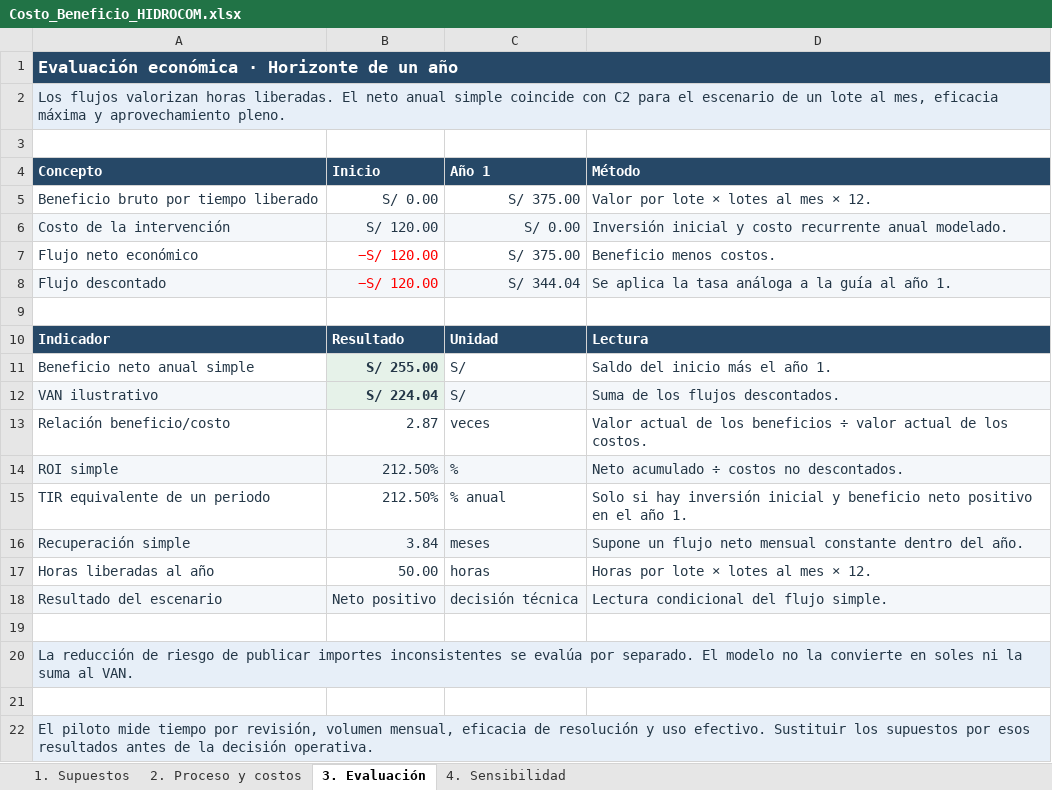
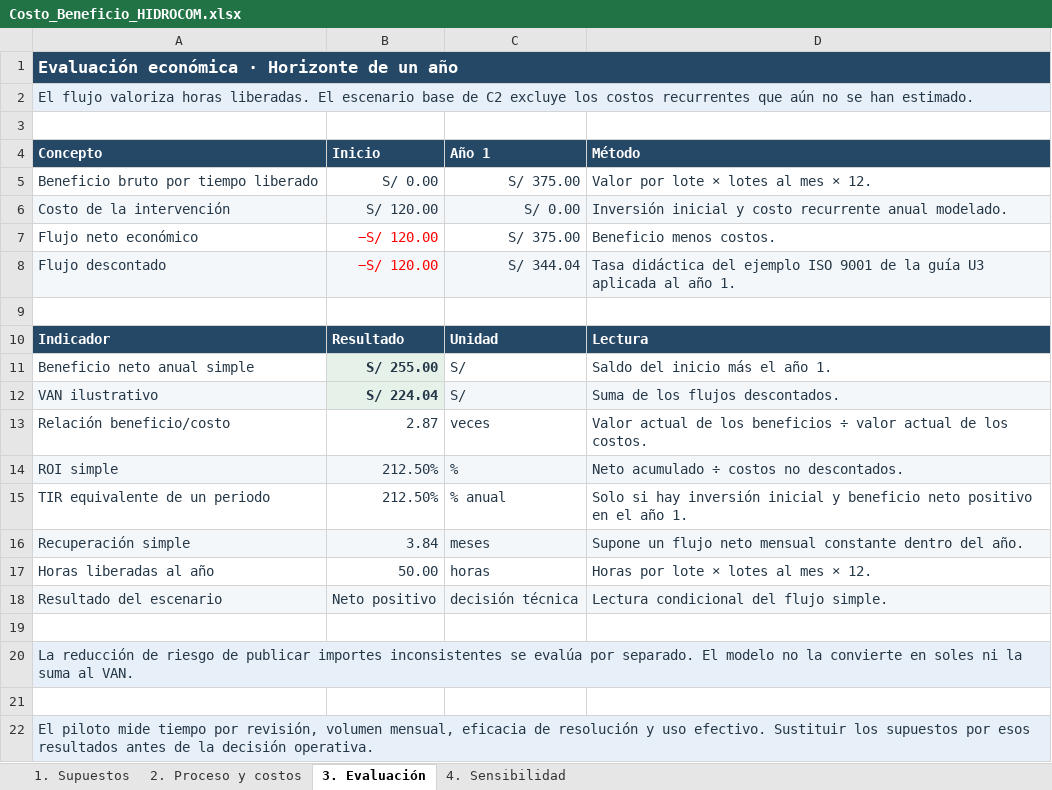
Before and after one commit to Nunclear/hidrocom-mejora-procesos-u3, an Excel workbook: 05_Costo_Beneficio/Costo_Beneficio_HIDROCOM.xlsx, sheet 3. Evaluación, drawn as a sheet; values as stored, in another font and other column widths than the file's, no borders; the diff names each change by its address in the sheet, - before the commit and + after, or states it on an @@ line.

Commit message:
Atender revisión cruzada del informe DMAIC y el costo-beneficio

```diff
--- a/05_Costo_Beneficio/Costo_Beneficio_HIDROCOM.xlsx (sheet 3. Evaluación)
+++ b/05_Costo_Beneficio/Costo_Beneficio_HIDROCOM.xlsx (sheet 3. Evaluación)
-A2 (Concepto): Los flujos valorizan horas liberadas. El neto anual simple coincide con C2 para el escenario de un lote al mes, eficacia máxima y aprovechamiento pleno.
+A2 (Concepto): El flujo valoriza horas liberadas. El escenario base de C2 excluye los costos recurrentes que aún no se han estimado.
-D8 (Método): Se aplica la tasa análoga a la guía al año…
+D8 (Método): Tasa didáctica del ejemplo ISO 9001 de la guía U3 aplicada al año…
```
Also changed, not shown: sheet 1. Supuestos, sheet 2. Proceso y costos, formulas that keep their value, 2 other files.
